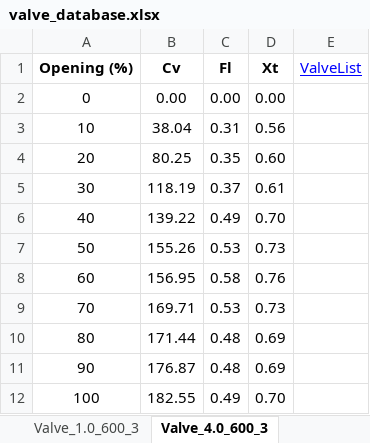
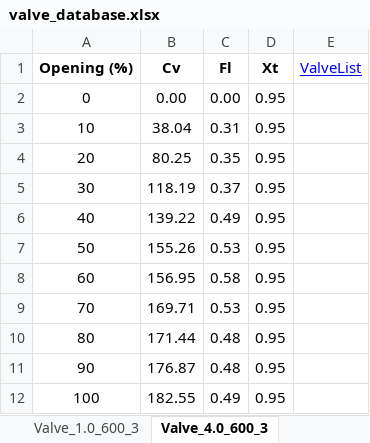
Before and after one commit to gurkan-maker/proje, an Excel workbook: valve_database.xlsx, sheet Valve_4.0_600_3, drawn as a sheet; values as stored, in another font and other column widths than the file's, no borders; the diff names each change by its address in the sheet, - before the commit and + after, or states it on an @@ line.

Commit message:
Add files via upload

```diff
--- a/valve_database.xlsx (sheet Valve_4.0_600_3)
+++ b/valve_database.xlsx (sheet Valve_4.0_600_3)
-D2 (Xt): 0.00
+D2 (Xt): 0.95
-D3 (Xt): 0.56
+D3 (Xt): 0.95
-D4 (Xt): 0.60
+D4 (Xt): 0.95
-D5 (Xt): 0.61
+D5 (Xt): 0.95
-D6 (Xt): 0.70
+D6 (Xt): 0.95
-D7 (Xt): 0.73
+D7 (Xt): 0.95
-D8 (Xt): 0.76
+D8 (Xt): 0.95
-D9 (Xt): 0.73
+D9 (Xt): 0.95
-D10:D11 (Xt): 0.69
+D10:D11 (Xt): 0.95
-D12 (Xt): 0.70
+D12 (Xt): 0.95
```
